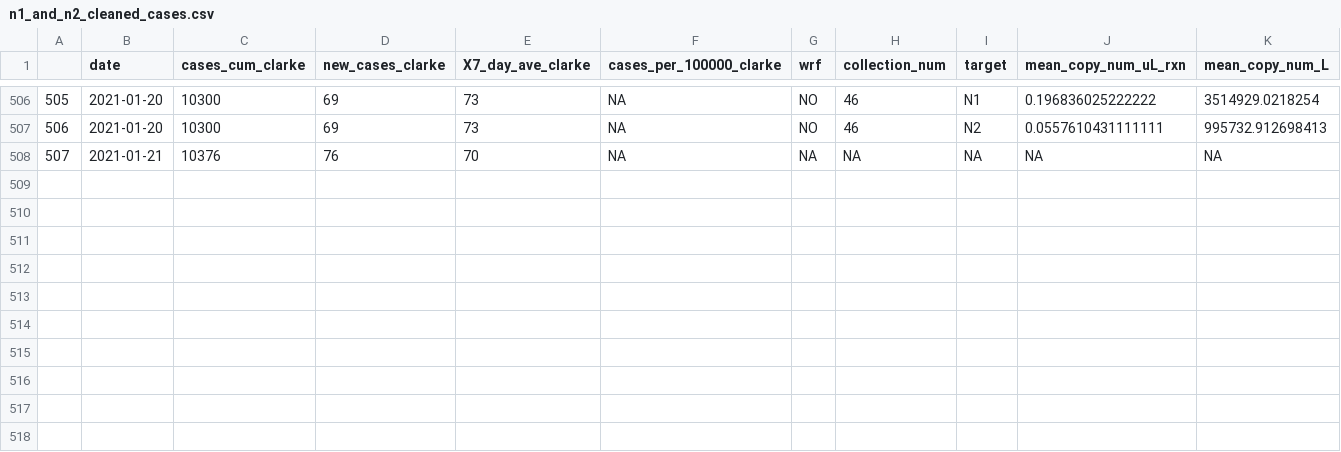
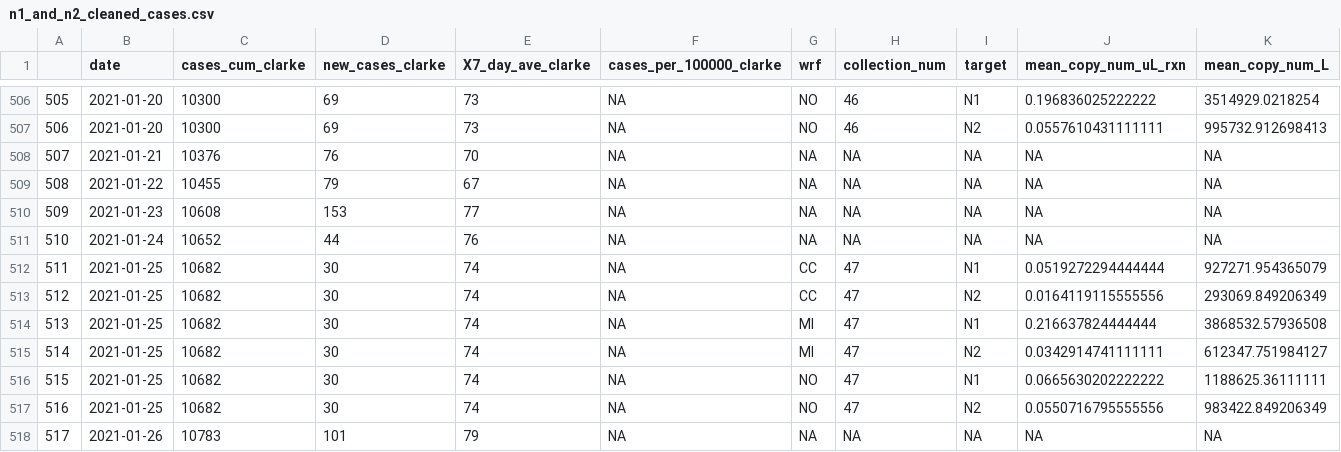
Before and after one commit to williamnorfolk/tester_site, a CSV file: n1_and_n2_cleaned_cases.csv, drawn as a sheet; only a part is shown, gaps mark what is left out; rows hold the shown columns only; the diff names each change by its address in the sheet, - before the commit and + after, or states it on an @@ line.

```diff
--- a/n1_and_n2_cleaned_cases.csv
+++ b/n1_and_n2_cleaned_cases.csv
+row 509: 508 | 2021-01-22 | 10455 | 79 | 67 | NA | NA | NA | NA | NA | NA
+row 510: 509 | 2021-01-23 | 10608 | 153 | 77 | NA | NA | NA | NA | NA | NA
+row 511: 510 | 2021-01-24 | 10652 | 44 | 76 | NA | NA | NA | NA | NA | NA
+row 512: 511 | 2021-01-25 | 10682 | 30 | 74 | NA | CC | 47 | N1 | 0.0519272294444444 | 927271.954365079
+row 513: 512 | 2021-01-25 | 10682 | 30 | 74 | NA | CC | 47 | N2 | 0.0164119115555556 | 293069.849206349
+row 514: 513 | 2021-01-25 | 10682 | 30 | 74 | NA | MI | 47 | N1 | 0.216637824444444 | 3868532.57936508
+row 515: 514 | 2021-01-25 | 10682 | 30 | 74 | NA | MI | 47 | N2 | 0.0342914741111111 | 612347.751984127
+row 516: 515 | 2021-01-25 | 10682 | 30 | 74 | NA | NO | 47 | N1 | 0.0665630202222222 | 1188625.36111111
+row 517: 516 | 2021-01-25 | 10682 | 30 | 74 | NA | NO | 47 | N2 | 0.0550716795555556 | 983422.849206349
+row 518: 517 | 2021-01-26 | 10783 | 101 | 79 | NA | NA | NA | NA | NA | NA
```
Also changed, not shown: 26 other files.
